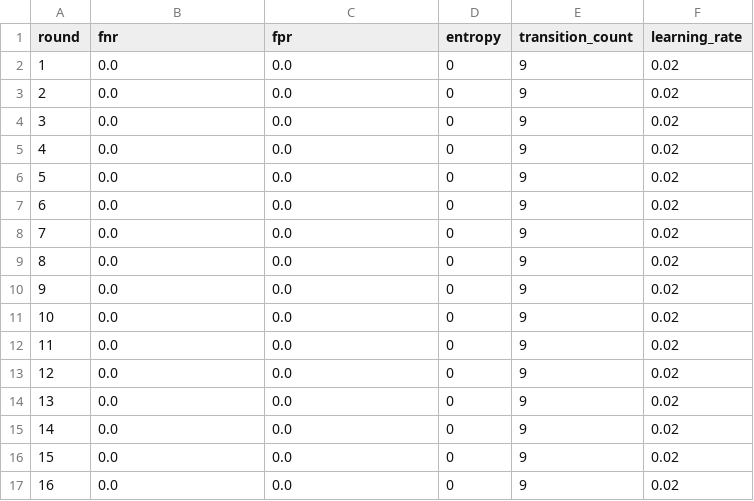
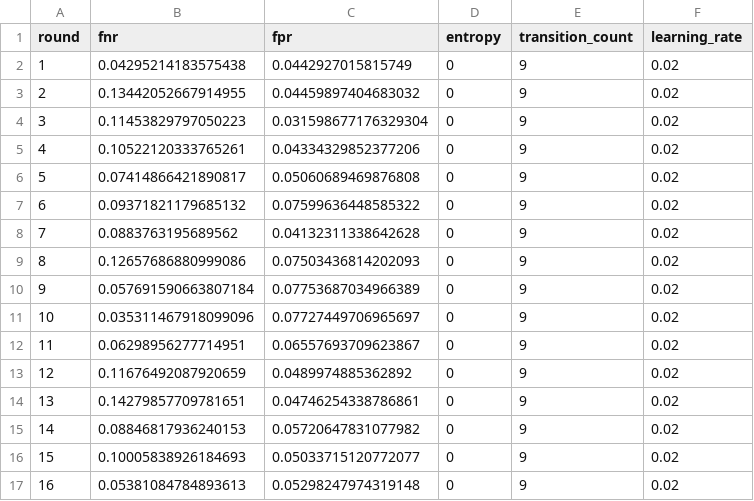
Before and after one commit to maref-org/maref, a CSV file: evolution_results/cycle_c3/metrics.csv, drawn as a sheet; only a part is shown; the diff covers the shown part only.

```diff
--- a/evolution_results/cycle_c3/metrics.csv
+++ b/evolution_results/cycle_c3/metrics.csv
@@ -1,17 +1,17 @@
 round,fnr,fpr,entropy,transition_count,learning_rate
-1,0.0,0.0,0,9,0.02
-2,0.0,0.0,0,9,0.02
-3,0.0,0.0,0,9,0.02
-4,0.0,0.0,0,9,0.02
-5,0.0,0.0,0,9,0.02
-6,0.0,0.0,0,9,0.02
-7,0.0,0.0,0,9,0.02
-8,0.0,0.0,0,9,0.02
-9,0.0,0.0,0,9,0.02
-10,0.0,0.0,0,9,0.02
-11,0.0,0.0,0,9,0.02
-12,0.0,0.0,0,9,0.02
-13,0.0,0.0,0,9,0.02
-14,0.0,0.0,0,9,0.02
-15,0.0,0.0,0,9,0.02
-16,0.0,0.0,0,9,0.02
+1,0.04295214183575438,0.0442927015815749,0,9,0.02
+2,0.13442052667914955,0.04459897404683032,0,9,0.02
+3,0.11453829797050223,0.031598677176329304,0,9,0.02
+4,0.10522120333765261,0.04334329852377206,0,9,0.02
+5,0.07414866421890817,0.05060689469876808,0,9,0.02
+6,0.09371821179685132,0.07599636448585322,0,9,0.02
+7,0.0883763195689562,0.04132311338642628,0,9,0.02
+8,0.12657686880999086,0.07503436814202093,0,9,0.02
+9,0.057691590663807184,0.07753687034966389,0,9,0.02
+10,0.035311467918099096,0.07727449706965697,0,9,0.02
+11,0.06298956277714951,0.06557693709623867,0,9,0.02
+12,0.11676492087920659,0.0489974885362892,0,9,0.02
+13,0.14279857709781651,0.04746254338786861,0,9,0.02
+14,0.08846817936240153,0.05720647831077982,0,9,0.02
+15,0.10005838926184693,0.05033715120772077,0,9,0.02
+16,0.05381084784893613,0.05298247974319148,0,9,0.02
```
Also changed, not shown: 68 edited cells elsewhere in this file, evolution_results/cycle_c2/metrics.csv, 19 other files.
